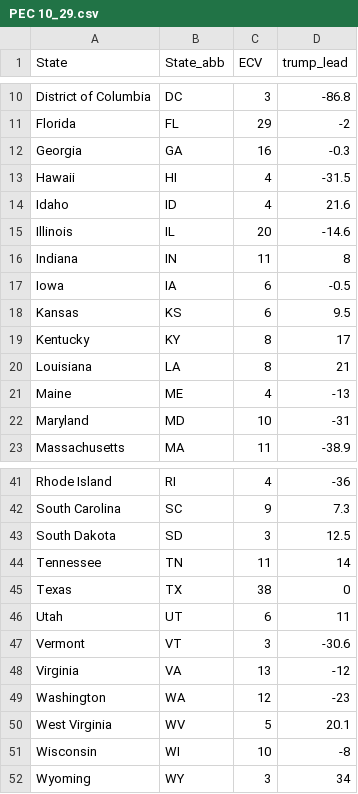
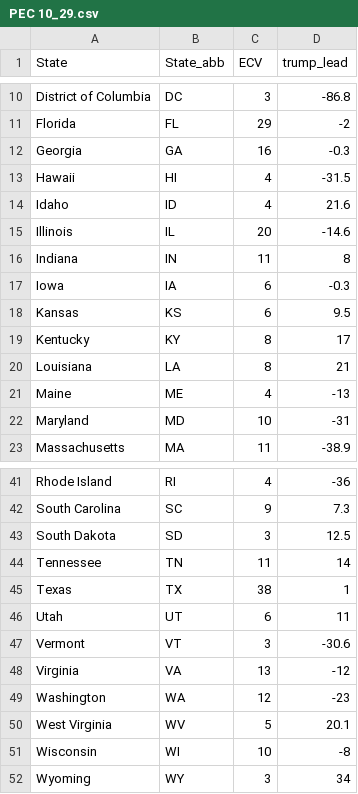
Before and after one commit to ben2vec/ChaseTheWhiteHouse, a CSV file: PEC results/PEC 10_29.csv, drawn as a sheet; only a part is shown, gaps mark what is left out.

Commit message:
Update PEC 10_29.csv

```diff
--- a/PEC results/PEC 10_29.csv
+++ b/PEC results/PEC 10_29.csv
@@ -16,3 +16,3 @@ Illinois,IL,20,-14.6
 Indiana,IN,11,8
-Iowa,IA,6,-0.5
+Iowa,IA,6,-0.3
 Kansas,KS,6,9.5
@@ -44,3 +44,3 @@ South Dakota,SD,3,12.5
 Tennessee,TN,11,14
-Texas,TX,38,0
+Texas,TX,38,1
 Utah,UT,6,11
```
